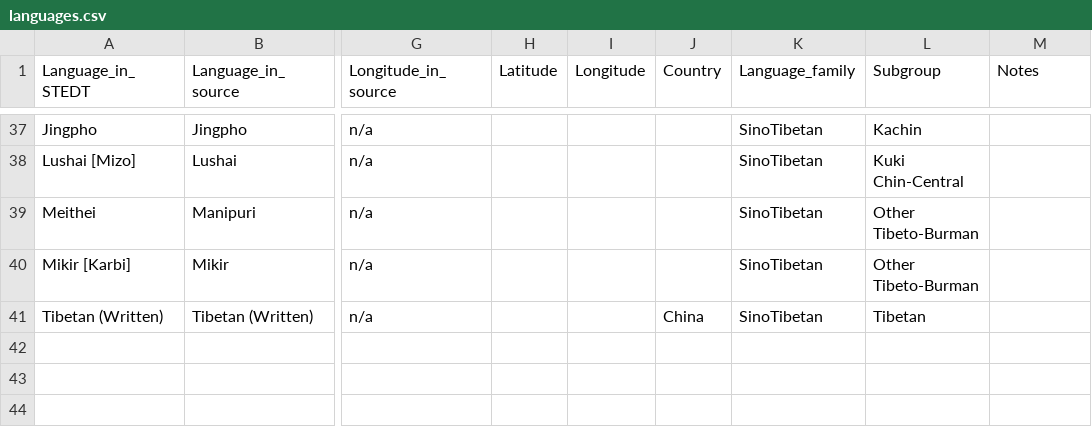
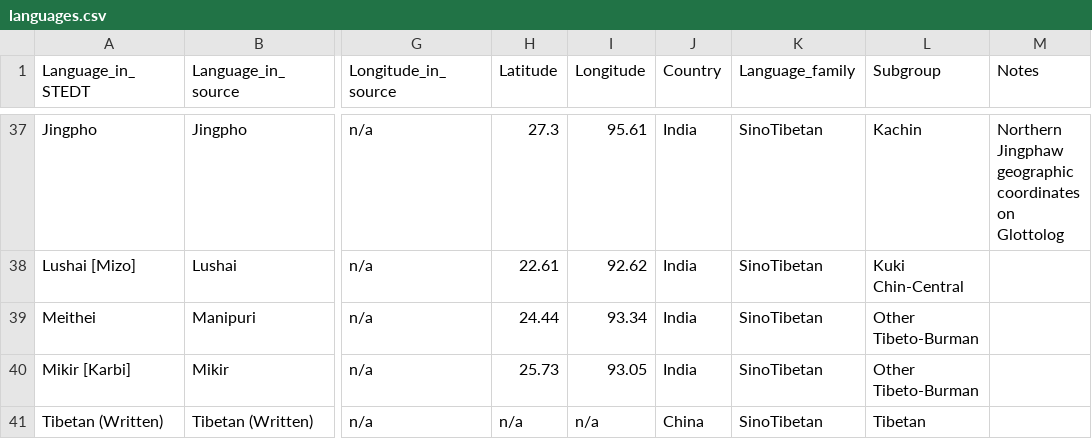
Before and after one commit to lexibank/marrisonnaga, a CSV file: etc/languages.csv, drawn as a sheet; only a part is shown, gaps mark what is left out; the diff covers the shown part only; the diff names each change by its address in the sheet, - before the commit and + after, or states it on an @@ line.

Commit message:
update geographic coordinates

```diff
--- a/etc/languages.csv
+++ b/etc/languages.csv
-H37 (Latitude): (empty)
+H37 (Latitude): 27.3
-I37 (Longitude): (empty)
+I37 (Longitude): 95.61
-J37:J40 (Country): (empty)
+J37:J40 (Country): India
-M37 (Notes): (empty)
+M37 (Notes): Northern Jingphaw geographic coordinates on Glottolog
-H38 (Latitude): (empty)
+H38 (Latitude): 22.61
-I38 (Longitude): (empty)
+I38 (Longitude): 92.62
-H39 (Latitude): (empty)
+H39 (Latitude): 24.44
-I39 (Longitude): (empty)
+I39 (Longitude): 93.34
-H40 (Latitude): (empty)
+H40 (Latitude): 25.73
-I40 (Longitude): (empty)
+I40 (Longitude): 93.05
-H41 (Latitude): (empty)
+H41 (Latitude): n/a
-I41 (Longitude): (empty)
+I41 (Longitude): n/a
```
Also changed, not shown: 72 edited cells elsewhere in this file.
